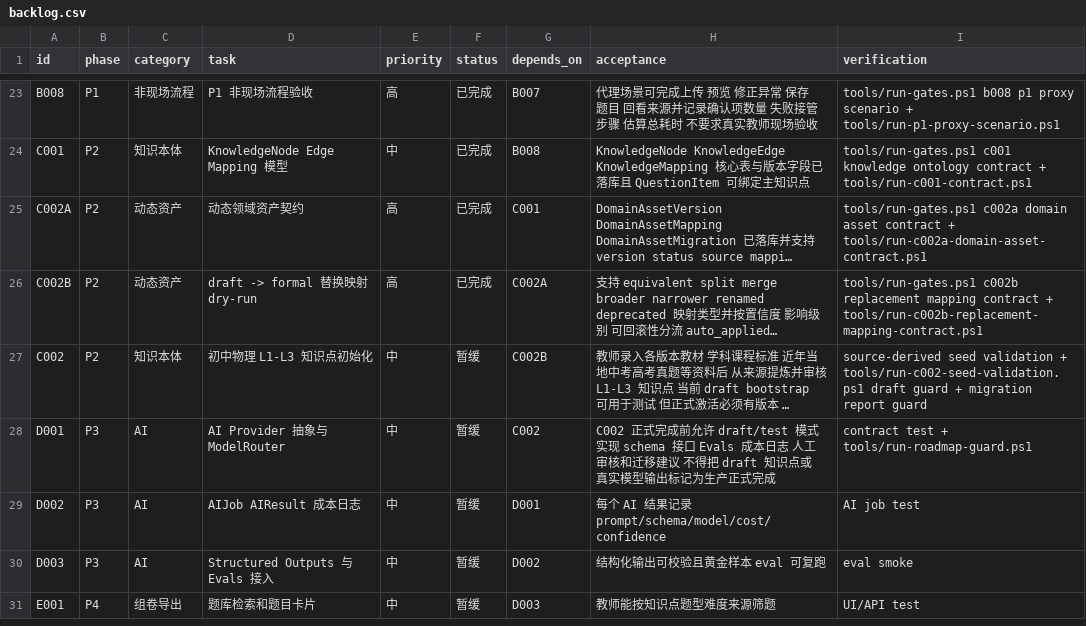
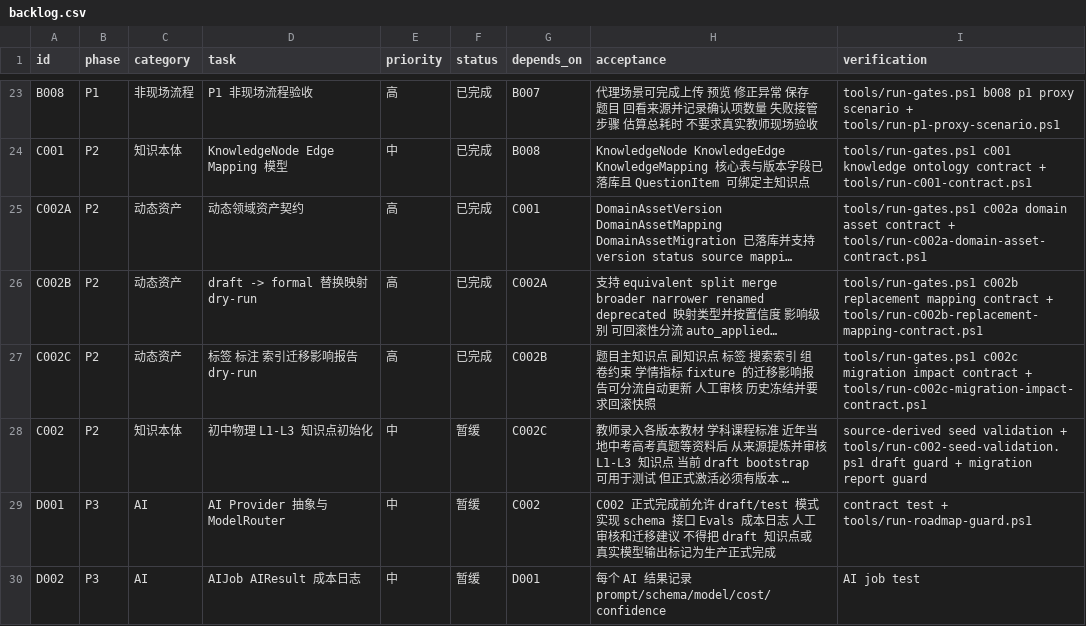
Before and after one commit to sciman-top/k12-question-graph, a CSV file: tasks/backlog.csv, drawn as a sheet; only a part is shown, gaps mark what is left out; the shorter side is filled out with more unchanged rows; long unchanged cells end in …; addresses are those after the commit; the diff names each change by its address in the sheet, - before the commit and + after, or states it on an @@ line.

Commit message:
Add migration impact dry run

```diff
--- a/tasks/backlog.csv
+++ b/tasks/backlog.csv
+row 27: C002C | P2 | 动态资产 | 标签 标注 索引迁移影响报告 dry-run | 高 | 已完成 | C002B | 题目主知识点 副知识点 标签 搜索索引 组卷约束 学情指标 fixture 的迁移影响报告可分流自动更新 人工审核 历史冻结并要求回滚快照 | tools/run-gates.ps1 c002c migration impact contract + tools/run-c002c-migration-impact-contract.ps1
-G28 (depends_on): C002B
+G28 (depends_on): C002C
```
Also changed, not shown: 6 other files.
